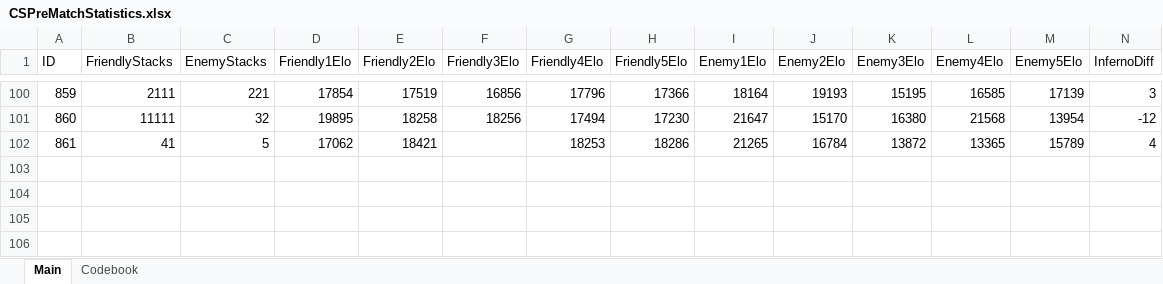
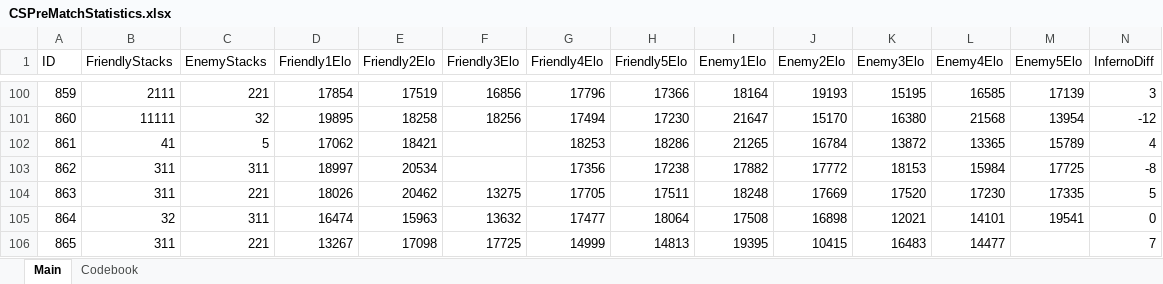
Before and after one commit to HardWare68/HardWareWebsite, an Excel workbook: datasets/xlsx/CSPreMatchStatistics.xlsx, sheet Main, drawn as a sheet; only a part is shown, gaps mark what is left out; values as stored, in another font and other column widths than the file's, no borders; rows hold the shown columns only; the diff names each change by its address in the sheet, - before the commit and + after, or states it on an @@ line.

```diff
--- a/datasets/xlsx/CSPreMatchStatistics.xlsx (sheet Main)
+++ b/datasets/xlsx/CSPreMatchStatistics.xlsx (sheet Main)
+row 103: 862 | 311 | 311 | 18997 | 20534 |  | 17356 | 17238 | 17882 | 17772 | 18153 | 15984 | 17725 | -8
+row 104: 863 | 311 | 221 | 18026 | 20462 | 13275 | 17705 | 17511 | 18248 | 17669 | 17520 | 17230 | 17335 | 5
+row 105: 864 | 32 | 311 | 16474 | 15963 | 13632 | 17477 | 18064 | 17508 | 16898 | 12021 | 14101 | 19541 | 0
+row 106: 865 | 311 | 221 | 13267 | 17098 | 17725 | 14999 | 14813 | 19395 | 10415 | 16483 | 14477 |  | 7
```
Also changed, not shown: datasets/xlsx/CounterStrike2.xlsx, 2 other files.
